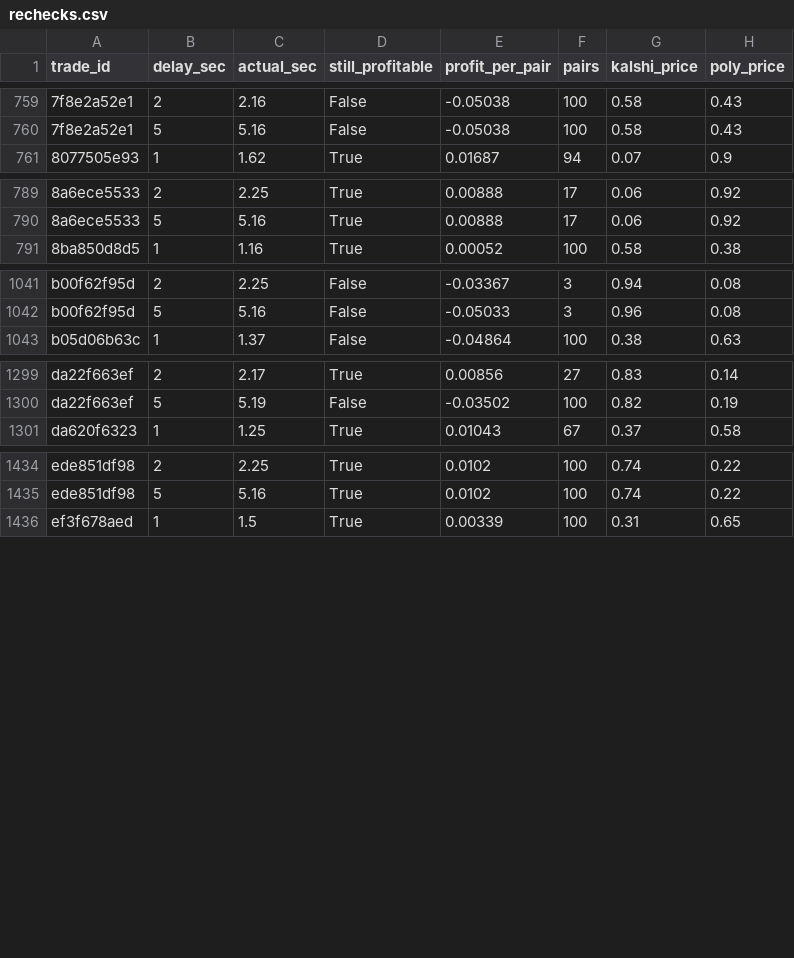
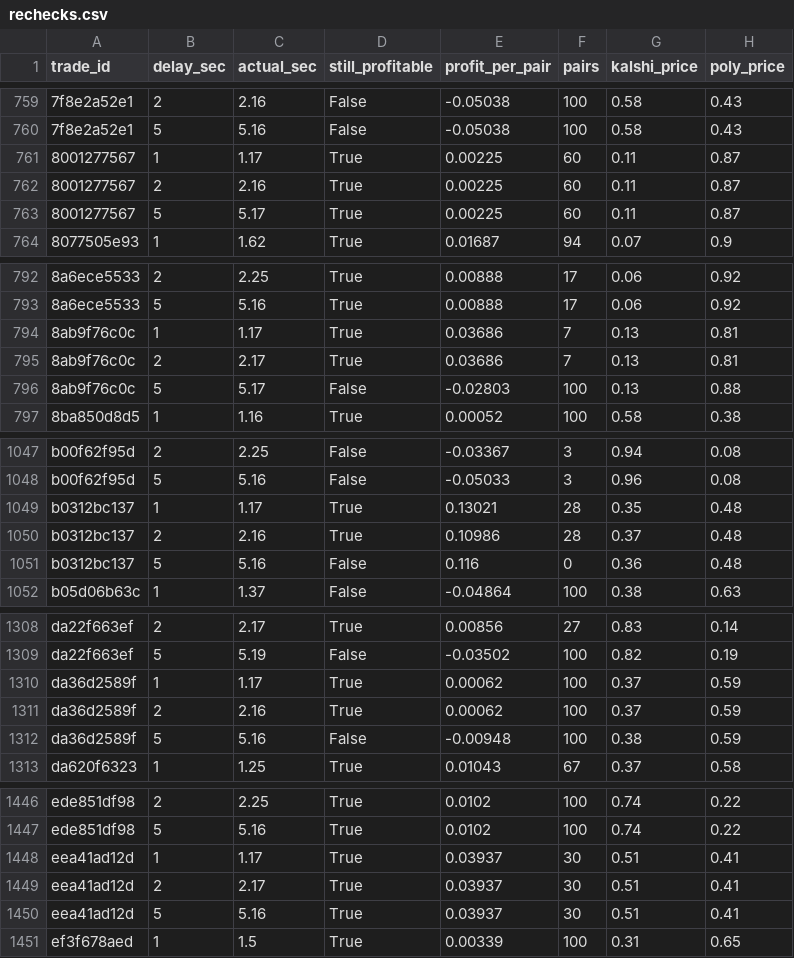
Before and after one commit to gwjp19/Garage-Band-Hedge-Fund, a CSV file: data/rechecks.csv, drawn as a sheet; only a part is shown, gaps mark what is left out; the diff covers the shown part only; the diff names each change by its address in the sheet, - before the commit and + after, or states it on an @@ line.

```diff
--- a/data/rechecks.csv
+++ b/data/rechecks.csv
+row 761: 8001277567 | 1 | 1.17 | True | 0.00225 | 60 | 0.11 | 0.87
+row 762: 8001277567 | 2 | 2.16 | True | 0.00225 | 60 | 0.11 | 0.87
+row 763: 8001277567 | 5 | 5.17 | True | 0.00225 | 60 | 0.11 | 0.87
+row 794: 8ab9f76c0c | 1 | 1.17 | True | 0.03686 | 7 | 0.13 | 0.81
+row 795: 8ab9f76c0c | 2 | 2.17 | True | 0.03686 | 7 | 0.13 | 0.81
+row 796: 8ab9f76c0c | 5 | 5.17 | False | -0.02803 | 100 | 0.13 | 0.88
+row 1049: b0312bc137 | 1 | 1.17 | True | 0.13021 | 28 | 0.35 | 0.48
+row 1050: b0312bc137 | 2 | 2.16 | True | 0.10986 | 28 | 0.37 | 0.48
+row 1051: b0312bc137 | 5 | 5.16 | False | 0.116 | 0 | 0.36 | 0.48
+row 1310: da36d2589f | 1 | 1.17 | True | 0.00062 | 100 | 0.37 | 0.59
+row 1311: da36d2589f | 2 | 2.16 | True | 0.00062 | 100 | 0.37 | 0.59
+row 1312: da36d2589f | 5 | 5.16 | False | -0.00948 | 100 | 0.38 | 0.59
+row 1448: eea41ad12d | 1 | 1.17 | True | 0.03937 | 30 | 0.51 | 0.41
+row 1449: eea41ad12d | 2 | 2.17 | True | 0.03937 | 30 | 0.51 | 0.41
+row 1450: eea41ad12d | 5 | 5.16 | True | 0.03937 | 30 | 0.51 | 0.41
```
Also changed, not shown: 3 added rows elsewhere in this file, data/gaps.csv, data/trades.csv, 2 other files.
